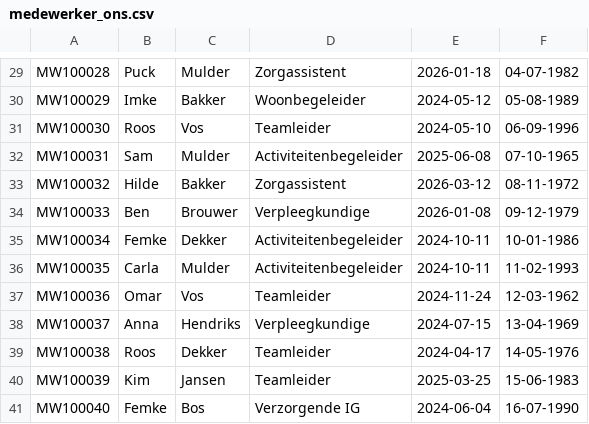
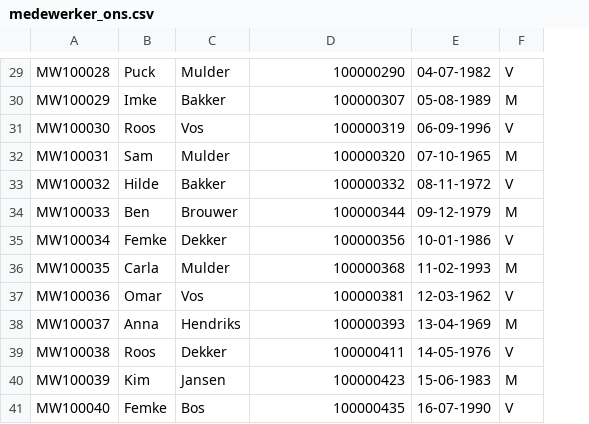
Before and after one commit to Rhadix2026/Rhadix-datavalidatie, a CSV file: frontend/public/kikv-voorbeeldset/medewerker_ons.csv, drawn as a sheet; only a part is shown, gaps mark what is left out; removed rows and columns are numbered as before the commit, all else as after; the diff covers the shown part only; the diff names each change by its address in the sheet, - before the commit and + after, or states it on an @@ line.

```diff
--- a/frontend/public/kikv-voorbeeldset/medewerker_ons.csv
+++ b/frontend/public/kikv-voorbeeldset/medewerker_ons.csv
-column E, rows 29-41: 2026-01-18 | 2024-05-12 | 2024-05-10 | 2025-06-08 | 2026-03-12 | 2026-01-08 | 2024-10-11 | 2024-10-11 | 2024-11-24 | 2024-07-15 | 2024-04-17 | 2025-03-25 | 2024-06-04
+column F, rows 29-41: V | M | V | M | V | M | V | M | V | M | V | M | V
-D29: Zorgassistent
+D29: 100000290
-D30: Woonbegeleider
+D30: 100000307
-D31: Teamleider
+D31: 100000319
-D32: Activiteitenbegeleider
+D32: 100000320
-D33: Zorgassistent
+D33: 100000332
-D34: Verpleegkundige
+D34: 100000344
-D35: Activiteitenbegeleider
+D35: 100000356
-D36: Activiteitenbegeleider
+D36: 100000368
-D37: Teamleider
+D37: 100000381
-D38: Verpleegkundige
+D38: 100000393
-D39: Teamleider
+D39: 100000411
-D40: Teamleider
+D40: 100000423
-D41: Verzorgende IG
+D41: 100000435
```
Also changed, not shown: 1 added row, 1 removed row and 27 edited cells elsewhere in this file, frontend/public/kikv-voorbeeldset/functie_ons.csv, frontend/public/kikv-voorbeeldset/verzuim_ons.csv, 5 other files.
